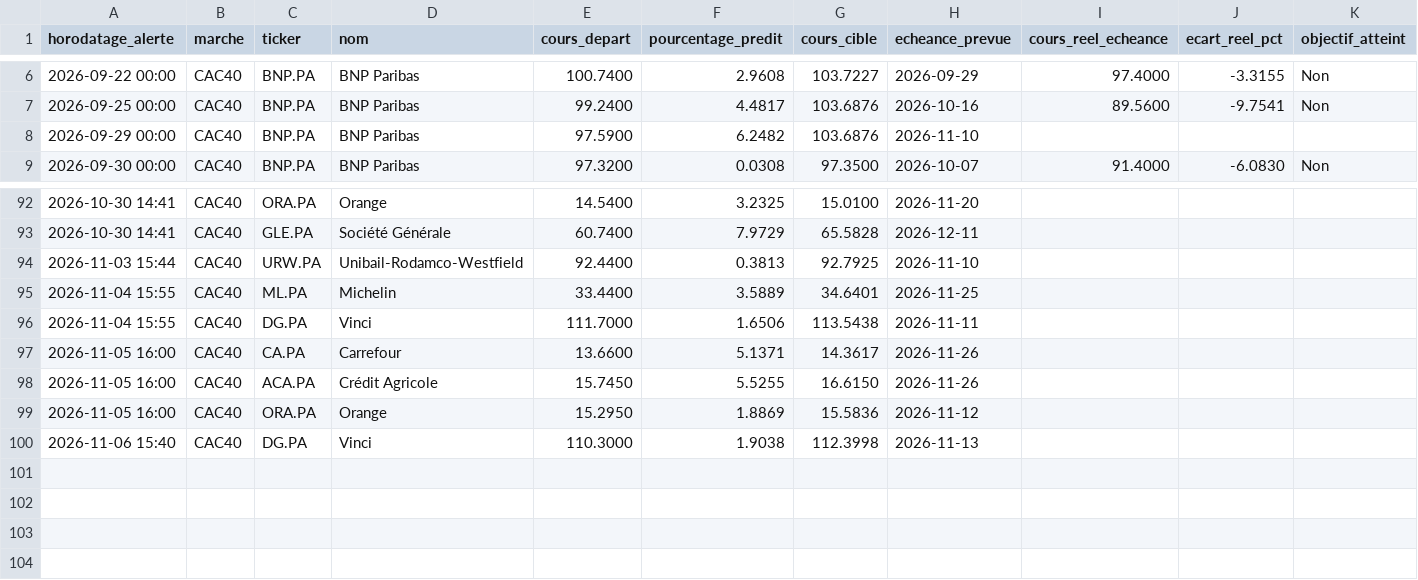
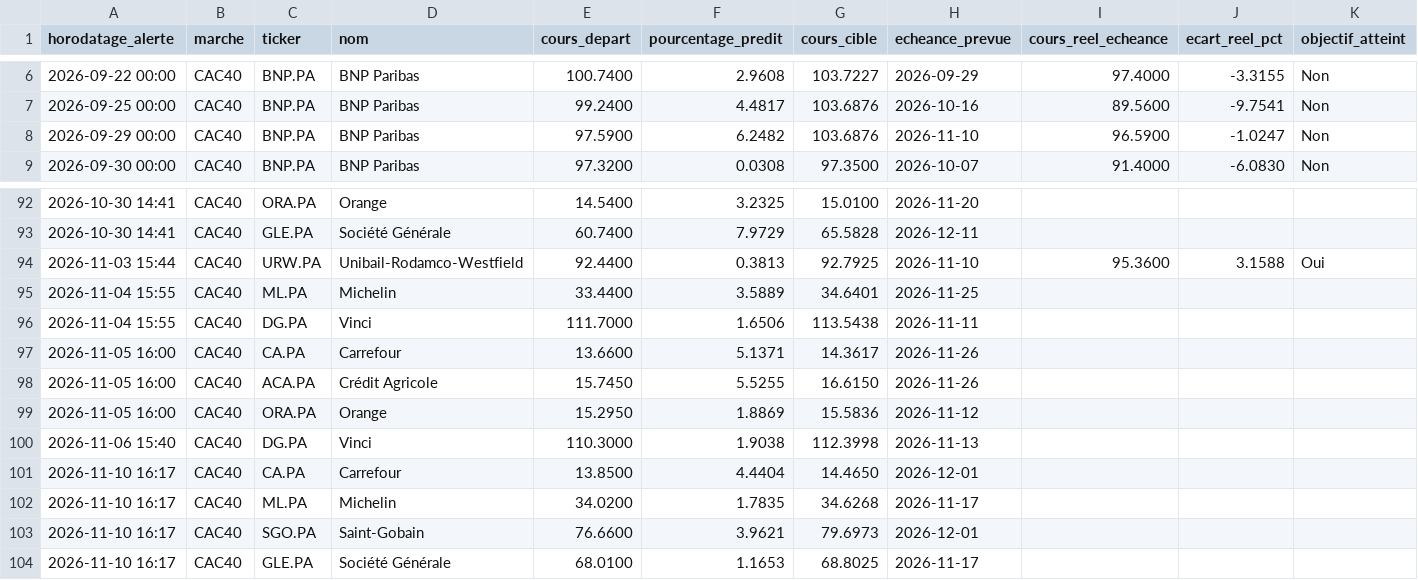
Before and after one commit to 2z7sjjgfw5-ops/Bourse, a CSV file: state/predictions.csv, drawn as a sheet; only a part is shown, gaps mark what is left out.

```diff
--- a/state/predictions.csv
+++ b/state/predictions.csv
@@ -7,3 +7,3 @@ horodatage_alerte,marche,ticker,nom,cours_depart,pourcentage_predit,cours_cible,
 2026-09-25 00:00,CAC40,BNP.PA,BNP Paribas,99.2400,4.4817,103.6876,2026-10-16,89.5600,-9.7541,Non
-2026-09-29 00:00,CAC40,BNP.PA,BNP Paribas,97.5900,6.2482,103.6876,2026-11-10,,,
+2026-09-29 00:00,CAC40,BNP.PA,BNP Paribas,97.5900,6.2482,103.6876,2026-11-10,96.5900,-1.0247,Non
 2026-09-30 00:00,CAC40,BNP.PA,BNP Paribas,97.3200,0.0308,97.3500,2026-10-07,91.4000,-6.0830,Non
@@ -93,3 +93,3 @@ horodatage_alerte,marche,ticker,nom,cours_depart,pourcentage_predit,cours_cible,
 2026-10-30 14:41,CAC40,GLE.PA,Société Générale,60.7400,7.9729,65.5828,2026-12-11,,,
-2026-11-03 15:44,CAC40,URW.PA,Unibail-Rodamco-Westfield,92.4400,0.3813,92.7925,2026-11-10,,,
+2026-11-03 15:44,CAC40,URW.PA,Unibail-Rodamco-Westfield,92.4400,0.3813,92.7925,2026-11-10,95.3600,3.1588,Oui
 2026-11-04 15:55,CAC40,ML.PA,Michelin,33.4400,3.5889,34.6401,2026-11-25,,,
@@ -100 +100,5 @@ horodatage_alerte,marche,ticker,nom,cours_depart,pourcentage_predit,cours_cible,
 2026-11-06 15:40,CAC40,DG.PA,Vinci,110.3000,1.9038,112.3998,2026-11-13,,,
+2026-11-10 16:17,CAC40,CA.PA,Carrefour,13.8500,4.4404,14.4650,2026-12-01,,,
+2026-11-10 16:17,CAC40,ML.PA,Michelin,34.0200,1.7835,34.6268,2026-11-17,,,
+2026-11-10 16:17,CAC40,SGO.PA,Saint-Gobain,76.6600,3.9621,79.6973,2026-12-01,,,
+2026-11-10 16:17,CAC40,GLE.PA,Société Générale,68.0100,1.1653,68.8025,2026-11-17,,,
```
Also changed, not shown: 2 other files.
